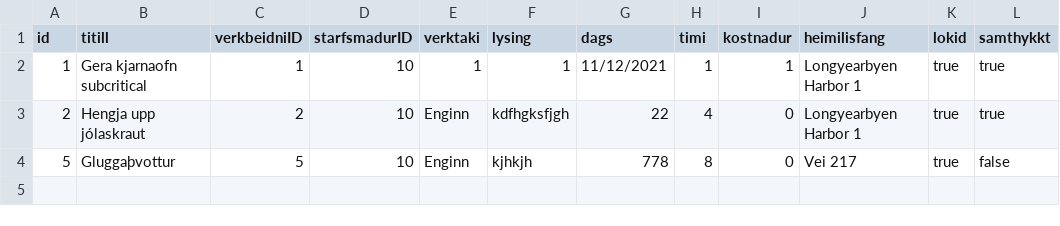
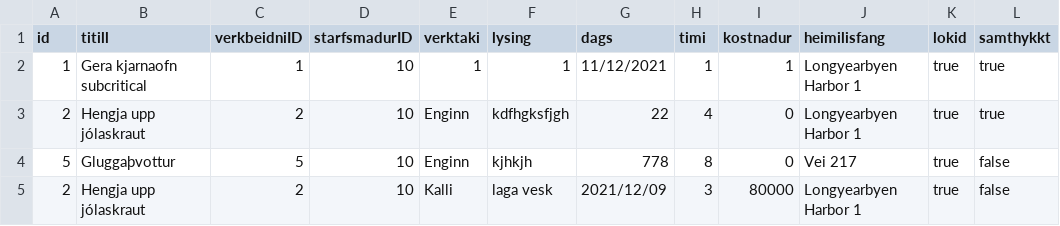
Before and after one commit to OliverMani/HR-verklegt1, a CSV file: csv_files/WorkReports.csv, drawn as a sheet.

Commit message:
Bætti Chuck kallinum við :)

```diff
--- a/csv_files/WorkReports.csv
+++ b/csv_files/WorkReports.csv
@@ -4 +4,2 @@ id,titill,verkbeidniID,starfsmadurID,verktaki,lysing,dags,timi,kostnadur,heimili
 5,Gluggaþvottur,5,10,Enginn,kjhkjh,778,8,0,Vei 217,true,false
+2,Hengja upp jólaskraut,2,10,Kalli,laga vesk,2021/12/09,3,80000,Longyearbyen Harbor 1,true,false
```
Also changed, not shown: 5 other files.
